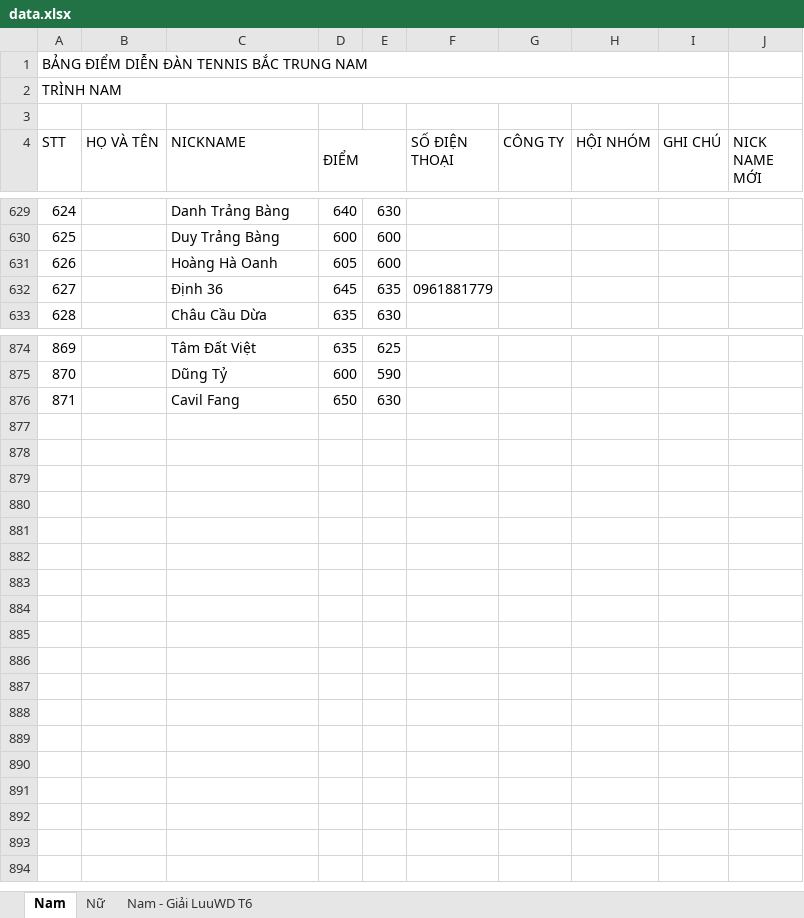
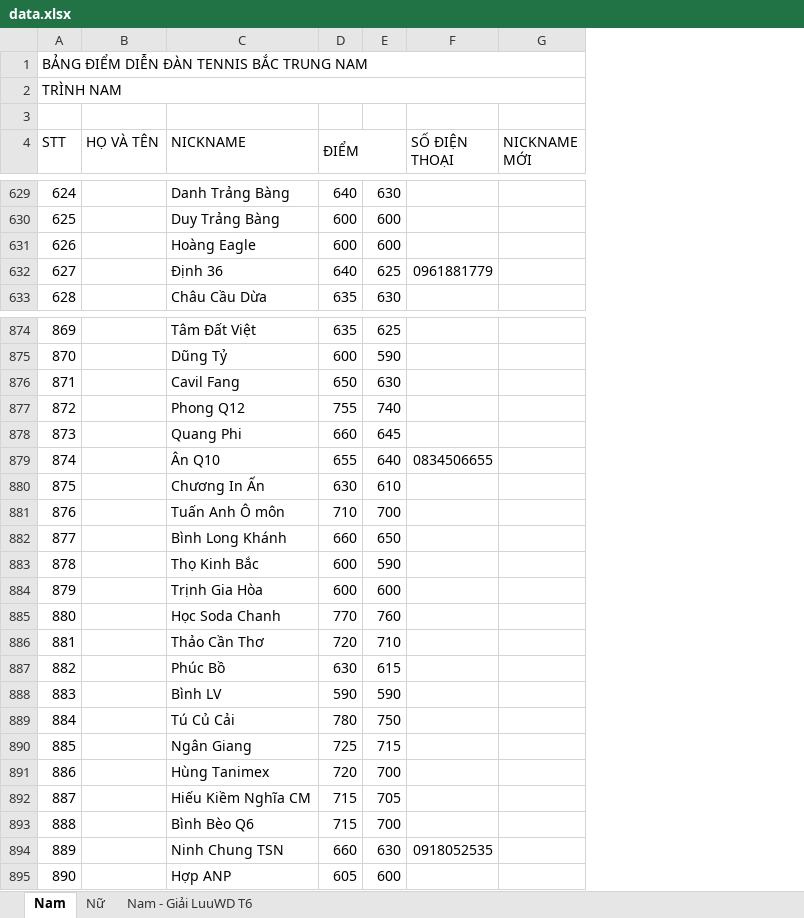
Before and after one commit to dflyapp/tennis-btn, an Excel workbook: scripts/data.xlsx, sheet Nam, drawn as a sheet; only a part is shown, gaps mark what is left out; values as stored, in another font and other column widths than the file's, no cell formats; conditional formats not drawn; removed rows and columns are numbered as before the commit, all else as after; the diff covers the shown part only; the diff names each change by its address in the sheet, - before the commit and + after, or states it on an @@ line.

```diff
--- a/scripts/data.xlsx (sheet Nam)
+++ b/scripts/data.xlsx (sheet Nam)
-column G (CÔNG TY), empty
-column H (HỘI NHÓM), empty
-column I (GHI CHÚ), empty
-column J (NICK NAME MỚI), empty
+column G (NICKNAME MỚI), empty
-row 631: 626 |  | Hoàng Hà Oanh | 605 | 600
+row 631: 626 |  | Hoàng Eagle | 600 | 600
-D632 (ĐIỂM): 645
+D632 (ĐIỂM): 640
-E632: 635
+E632: 625
+row 877: 872 |  | Phong Q12 | 755 | 740
+row 878: 873 |  | Quang Phi | 660 | 645
+row 879: 874 |  | Ân Q10 | 655 | 640 | 0834506655
+row 880: 875 |  | Chương In Ấn | 630 | 610
+row 881: 876 |  | Tuấn Anh Ô môn | 710 | 700
+row 882: 877 |  | Bình Long Khánh | 660 | 650
+row 883: 878 |  | Thọ Kinh Bắc | 600 | 590
+row 884: 879 |  | Trịnh Gia Hòa | 600 | 600
+row 885: 880 |  | Học Soda Chanh | 770 | 760
+row 886: 881 |  | Thảo Cần Thơ | 720 | 710
+row 887: 882 |  | Phúc Bồ | 630 | 615
+row 888: 883 |  | Bình LV | 590 | 590
+row 889: 884 |  | Tú Củ Cải | 780 | 750
+row 890: 885 |  | Ngân Giang | 725 | 715
+row 891: 886 |  | Hùng Tanimex | 720 | 700
+row 892: 887 |  | Hiếu Kiềm Nghĩa CM | 715 | 705
+row 893: 888 |  | Bình Bèo Q6 | 715 | 700
+row 894: 889 |  | Ninh Chung TSN | 660 | 630 | 0918052535
+row 895: 890 |  | Hợp ANP | 605 | 600
```
Also changed, not shown: 1 added row, 1 removed row and 130 edited cells elsewhere in this sheet, sheet Nữ, cell formats, 1 other file.
